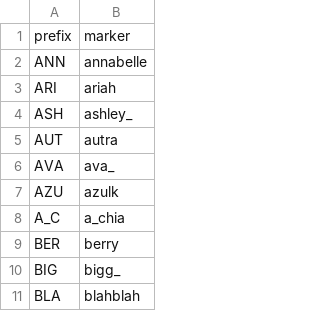
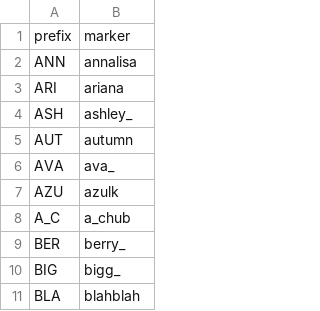
Before and after one commit to veprice/tileSetter, a CSV file: data/stuck-strings.csv, drawn as a sheet; only a part is shown; the diff covers the shown part only.

```diff
--- a/data/stuck-strings.csv
+++ b/data/stuck-strings.csv
@@ -1,10 +1,10 @@
 prefix,marker
-ANN,annabelle
-ARI,ariah
+ANN,annalisa
+ARI,ariana
 ASH,ashley_
-AUT,autra
+AUT,autumn
 AVA,ava_
 AZU,azulk
-A_C,a_chia
-BER,berry
+A_C,a_chub
+BER,berry_
 BIG,bigg_
```
Also changed, not shown: 1 added row, 1 removed row and 16 edited cells elsewhere in this file.
